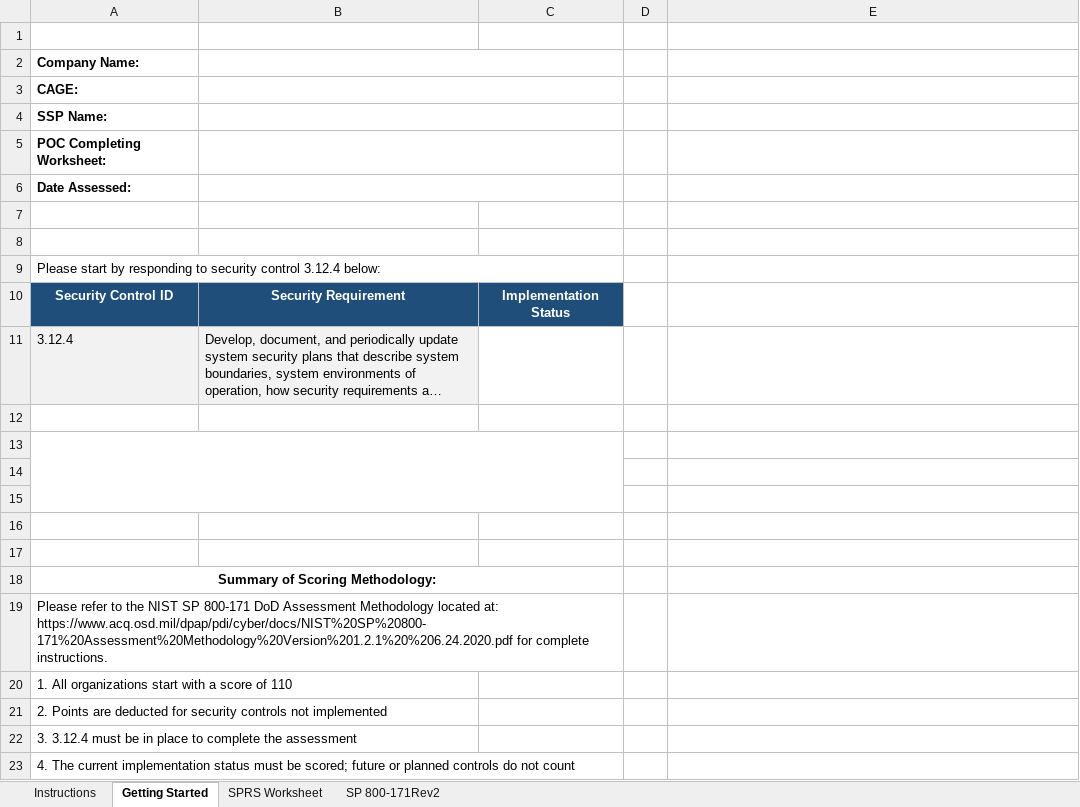
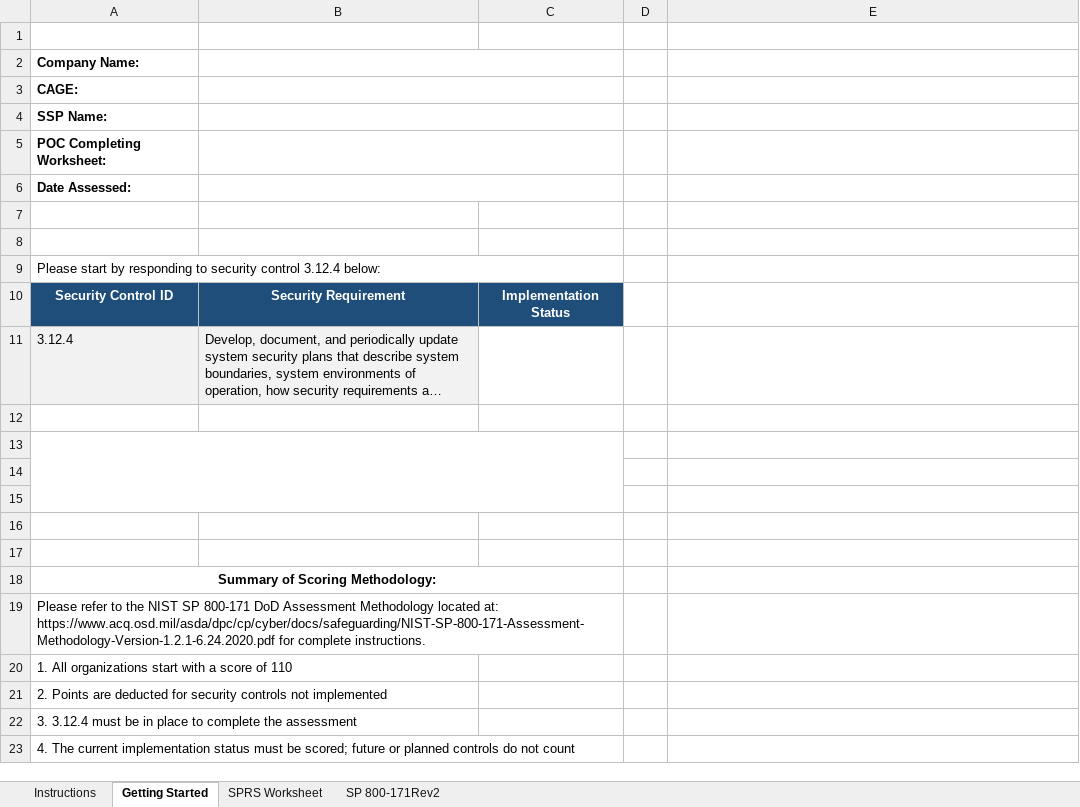
Before and after one commit to opticcyber/opticcyber.github.io, an Excel workbook: resources/templates/Optic-SPRS-Worksheet.xlsx, sheet Getting Started, drawn as a sheet; long unchanged cells end in …; values as stored, in another font and other column widths than the file's, no borders; conditional formats not drawn; the diff names each change by its address in the sheet, - before the commit and + after, or states it on an @@ line.

Commit message:
update SPRS worksheet

```diff
--- a/resources/templates/Optic-SPRS-Worksheet.xlsx (sheet Getting Started)
+++ b/resources/templates/Optic-SPRS-Worksheet.xlsx (sheet Getting Started)
-A19: …located at: https://www.acq.osd.mil/dpap/pdi/cyber/docs/NIST%20SP%20800-171%20Assessment%20Methodology%20Version%201.2.1%20%206.24.2020.pdf for complete…
+A19: …located at: https://www.acq.osd.mil/asda/dpc/cp/cyber/docs/safeguarding/NIST-SP-800-171-Assessment-Methodology-Version-1.2.1-6.24.2020.pdf for complete…
```
Also changed, not shown: sheet Instructions, formulas that keep their value, 1 other file.
